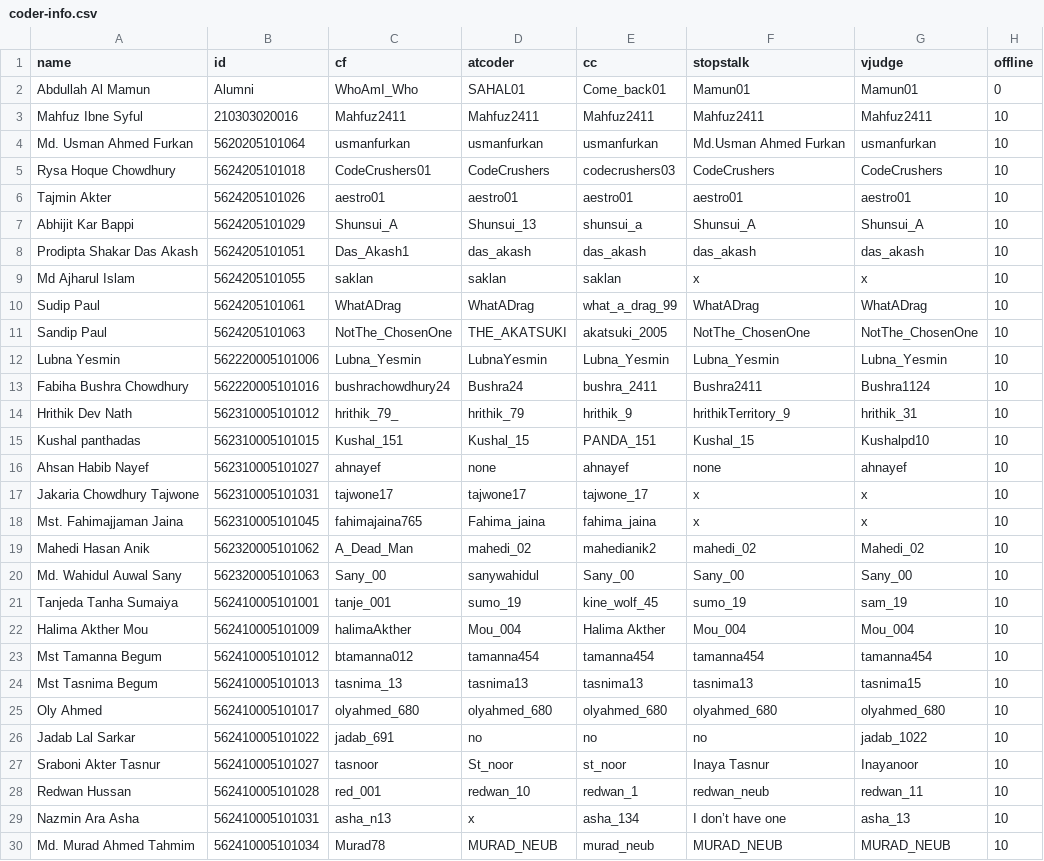
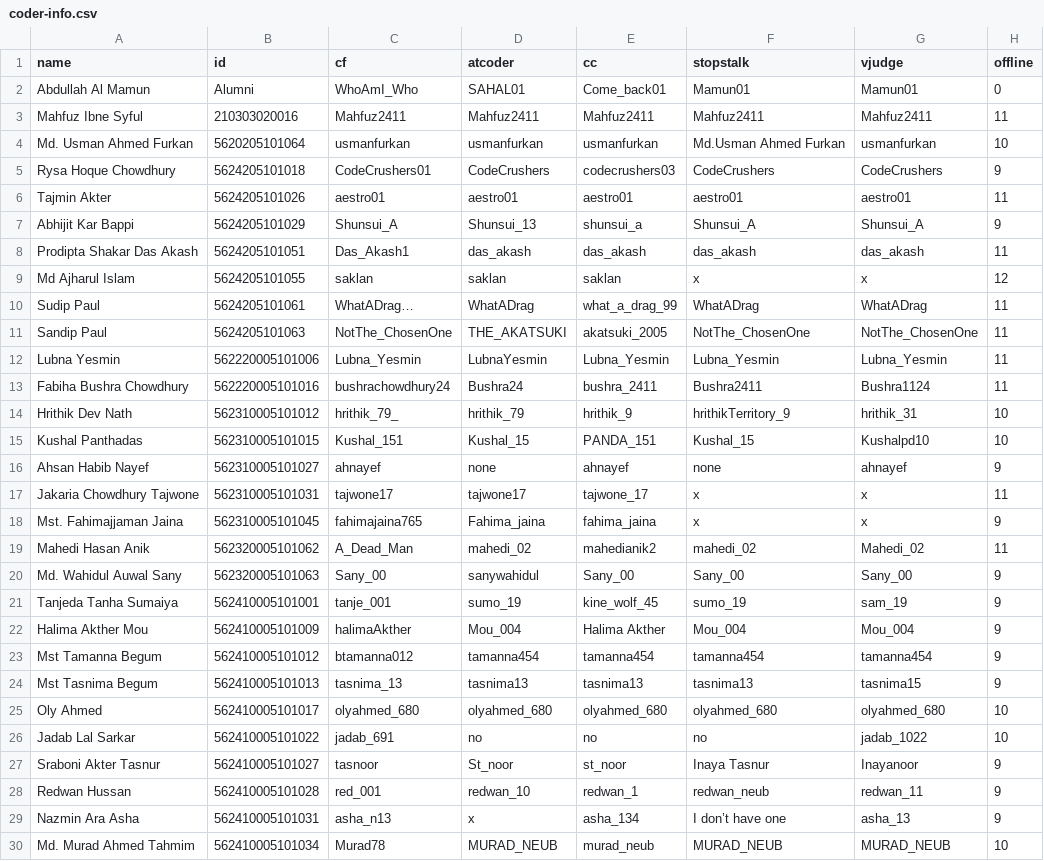
Before and after one commit to arif334/neub-cp-ranklist, a CSV file: data/coder-info.csv, drawn as a sheet; only a part is shown; the diff covers the shown part only.

Commit message:
Update coder-info.csv

```diff
--- a/data/coder-info.csv
+++ b/data/coder-info.csv
@@ -2,2 +2,2 @@ name,id,cf,atcoder,cc,stopstalk,vjudge,offline
 Abdullah Al Mamun,Alumni,WhoAmI_Who,SAHAL01,Come_back01 ,Mamun01,Mamun01,0
-Mahfuz Ibne Syful,210303020016,Mahfuz2411,Mahfuz2411,Mahfuz2411,Mahfuz2411,Mahfuz2411,10
+Mahfuz Ibne Syful,210303020016,Mahfuz2411,Mahfuz2411,Mahfuz2411,Mahfuz2411,Mahfuz2411,11
@@ -5,26 +5,26 @@ Md. Usman Ahmed Furkan ,5620205101064,usmanfurkan,usmanfurkan ,usmanfurkan,Md.Us
-Rysa Hoque Chowdhury,5624205101018,CodeCrushers01,CodeCrushers,codecrushers03,CodeCrushers,CodeCrushers,10
-Tajmin Akter,5624205101026,aestro01,aestro01,aestro01,aestro01,aestro01,10
-Abhijit Kar Bappi ,5624205101029,Shunsui_A,Shunsui_13,shunsui_a,Shunsui_A,Shunsui_A,10
-Prodipta Shakar Das Akash,5624205101051,Das_Akash1,das_akash,das_akash,das_akash, das_akash,10
-Md Ajharul Islam ,5624205101055,saklan,saklan,saklan,x,x,10
-Sudip Paul,5624205101061,WhatADrag,WhatADrag ,what_a_drag_99,WhatADrag,WhatADrag,10
-Sandip Paul,5624205101063,NotThe_ChosenOne,THE_AKATSUKI,akatsuki_2005,NotThe_ChosenOne,NotThe_ChosenOne,10
-Lubna Yesmin,562220005101006,Lubna_Yesmin,LubnaYesmin,Lubna_Yesmin,Lubna_Yesmin,Lubna_Yesmin,10
-Fabiha Bushra Chowdhury,562220005101016,bushrachowdhury24,Bushra24,bushra_2411,Bushra2411,Bushra1124,10
+Rysa Hoque Chowdhury,5624205101018,CodeCrushers01,CodeCrushers,codecrushers03,CodeCrushers,CodeCrushers,9
+Tajmin Akter,5624205101026,aestro01,aestro01,aestro01,aestro01,aestro01,11
+Abhijit Kar Bappi ,5624205101029,Shunsui_A,Shunsui_13,shunsui_a,Shunsui_A,Shunsui_A,9
+Prodipta Shakar Das Akash,5624205101051,Das_Akash1,das_akash,das_akash,das_akash, das_akash,11
+Md Ajharul Islam ,5624205101055,saklan,saklan,saklan,x,x,12
+Sudip Paul,5624205101061,WhatADrag…,WhatADrag ,what_a_drag_99,WhatADrag,WhatADrag,11
+Sandip Paul,5624205101063,NotThe_ChosenOne,THE_AKATSUKI,akatsuki_2005,NotThe_ChosenOne,NotThe_ChosenOne,11
+Lubna Yesmin,562220005101006,Lubna_Yesmin,LubnaYesmin,Lubna_Yesmin,Lubna_Yesmin,Lubna_Yesmin,11
+Fabiha Bushra Chowdhury,562220005101016,bushrachowdhury24,Bushra24,bushra_2411,Bushra2411,Bushra1124,11
 Hrithik Dev Nath,562310005101012,hrithik_79_,hrithik_79,hrithik_9,hrithikTerritory_9,hrithik_31,10
-Kushal panthadas,562310005101015,Kushal_151,Kushal_15,PANDA_151,Kushal_15,Kushalpd10,10
-Ahsan Habib Nayef,562310005101027,ahnayef,none,ahnayef,none,ahnayef,10
-Jakaria Chowdhury Tajwone,562310005101031,tajwone17,tajwone17,tajwone_17,x,x,10
-Mst. Fahimajjaman Jaina,562310005101045,fahimajaina765,Fahima_jaina,fahima_jaina,x,x,10
-Mahedi Hasan Anik,562320005101062,A_Dead_Man,mahedi_02,mahedianik2,mahedi_02,Mahedi_02,10
-Md. Wahidul Auwal Sany,562320005101063,Sany_00,sanywahidul,Sany_00,Sany_00,Sany_00,10
-Tanjeda Tanha Sumaiya,562410005101001,tanje_001,sumo_19,kine_wolf_45,sumo_19,sam_19,10
-Halima Akther Mou,562410005101009,halimaAkther,Mou_004,Halima Akther ,Mou_004,Mou_004,10
-Mst Tamanna Begum,562410005101012,btamanna012 ,tamanna454,tamanna454,tamanna454,tamanna454,10
-Mst Tasnima Begum,562410005101013,tasnima_13,tasnima13,tasnima13,tasnima13,tasnima15,10
+Kushal Panthadas,562310005101015,Kushal_151,Kushal_15,PANDA_151,Kushal_15,Kushalpd10,10
+Ahsan Habib Nayef,562310005101027,ahnayef,none,ahnayef,none,ahnayef,9
+Jakaria Chowdhury Tajwone,562310005101031,tajwone17,tajwone17,tajwone_17,x,x,11
+Mst. Fahimajjaman Jaina,562310005101045,fahimajaina765,Fahima_jaina,fahima_jaina,x,x,9
+Mahedi Hasan Anik,562320005101062,A_Dead_Man,mahedi_02,mahedianik2,mahedi_02,Mahedi_02,11
+Md. Wahidul Auwal Sany,562320005101063,Sany_00,sanywahidul,Sany_00,Sany_00,Sany_00,9
+Tanjeda Tanha Sumaiya,562410005101001,tanje_001,sumo_19,kine_wolf_45,sumo_19,sam_19,9
+Halima Akther Mou,562410005101009,halimaAkther,Mou_004,Halima Akther ,Mou_004,Mou_004,9
+Mst Tamanna Begum,562410005101012,btamanna012 ,tamanna454,tamanna454,tamanna454,tamanna454,9
+Mst Tasnima Begum,562410005101013,tasnima_13,tasnima13,tasnima13,tasnima13,tasnima15,9
 Oly Ahmed,562410005101017,olyahmed_680,olyahmed_680,olyahmed_680,olyahmed_680,olyahmed_680,10
 Jadab Lal Sarkar,562410005101022,jadab_691,no,no,no,jadab_1022,10
-Sraboni Akter Tasnur,562410005101027,tasnoor,St_noor,st_noor,Inaya Tasnur,Inayanoor,10
-Redwan Hussan ,562410005101028,red_001,redwan_10,redwan_1,redwan_neub,redwan_11,10
-Nazmin Ara Asha,562410005101031,asha_n13,x,asha_134,I don’t have one,asha_13,10
+Sraboni Akter Tasnur,562410005101027,tasnoor,St_noor,st_noor,Inaya Tasnur,Inayanoor,9
+Redwan Hussan ,562410005101028,red_001,redwan_10,redwan_1,redwan_neub,redwan_11,9
+Nazmin Ara Asha,562410005101031,asha_n13,x,asha_134,I don’t have one,asha_13,9
 Md. Murad Ahmed Tahmim,562410005101034,Murad78,MURAD_NEUB,murad_neub,MURAD_NEUB,MURAD_NEUB,10
```
Also changed, not shown: 1 added row and 4 edited cells elsewhere in this file.
